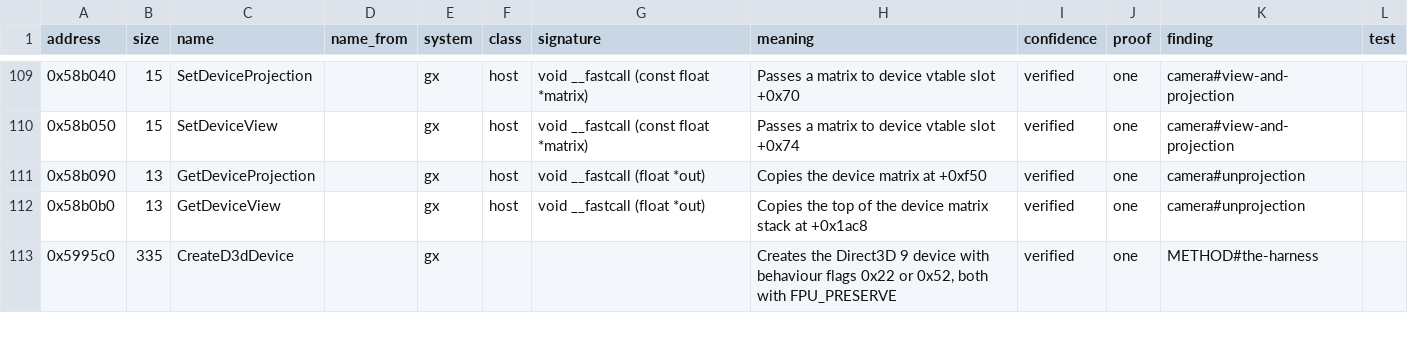
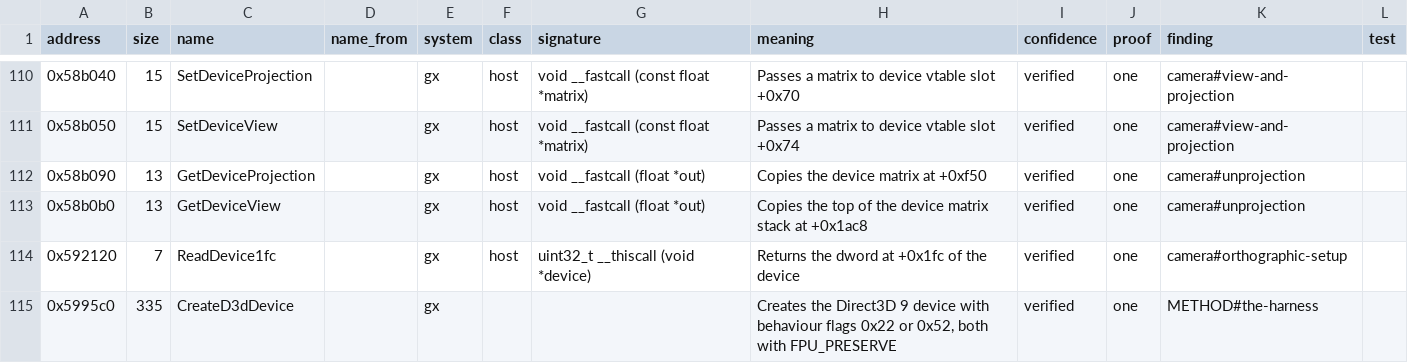
Before and after one commit to bretharte89/benilla-re, a TSV file: symbols/functions.tsv, drawn as a sheet; only a part is shown, gaps mark what is left out; the diff covers the shown part only; the diff names each change by its address in the sheet, - before the commit and + after, or states it on an @@ line.

```diff
--- a/symbols/functions.tsv
+++ b/symbols/functions.tsv
+row 114: 0x592120 | 7 | ReadDevice1fc |  | gx | host | uint32_t __thiscall (void *device) | Returns the dword at +0x1fc of the device | verified | one | camera#orthographic-setup
```
Also changed, not shown: 2 added rows, 1 removed row and 11 edited cells elsewhere in this file, 8 other files.
